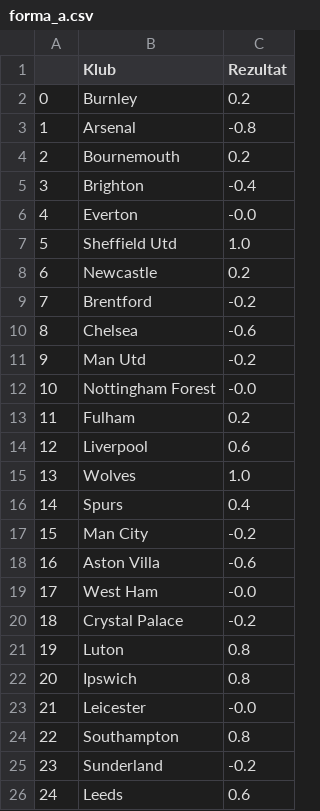
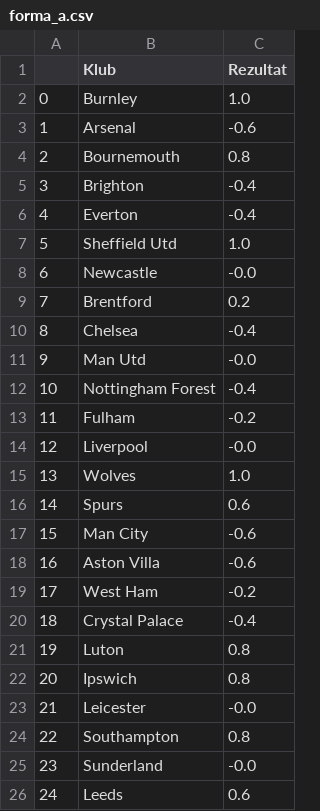
Before and after one commit to AmirBih/predikcija_rezultata_eng, a CSV file: forma_a.csv, drawn as a sheet.

```diff
--- a/forma_a.csv
+++ b/forma_a.csv
@@ -1,21 +1,21 @@
 ,Klub,Rezultat
-0,Burnley,0.2
-1,Arsenal,-0.8
-2,Bournemouth,0.2
+0,Burnley,1.0
+1,Arsenal,-0.6
+2,Bournemouth,0.8
 3,Brighton,-0.4
-4,Everton,-0.0
+4,Everton,-0.4
 5,Sheffield Utd,1.0
-6,Newcastle,0.2
-7,Brentford,-0.2
-8,Chelsea,-0.6
-9,Man Utd,-0.2
-10,Nottingham Forest,-0.0
-11,Fulham,0.2
-12,Liverpool,0.6
+6,Newcastle,-0.0
+7,Brentford,0.2
+8,Chelsea,-0.4
+9,Man Utd,-0.0
+10,Nottingham Forest,-0.4
+11,Fulham,-0.2
+12,Liverpool,-0.0
 13,Wolves,1.0
-14,Spurs,0.4
-15,Man City,-0.2
+14,Spurs,0.6
+15,Man City,-0.6
 16,Aston Villa,-0.6
-17,West Ham,-0.0
-18,Crystal Palace,-0.2
+17,West Ham,-0.2
+18,Crystal Palace,-0.4
 19,Luton,0.8
@@ -24,3 +24,3 @@
 22,Southampton,0.8
-23,Sunderland,-0.2
+23,Sunderland,-0.0
 24,Leeds,0.6
```
Also changed, not shown: epl-2025.csv, epl.csv, 7 other files.
